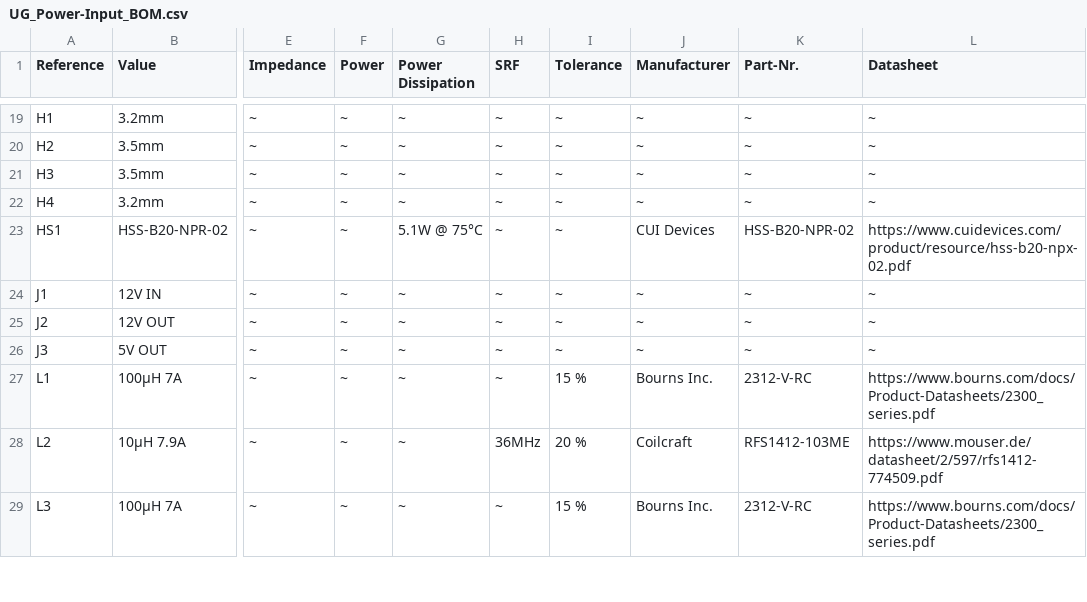
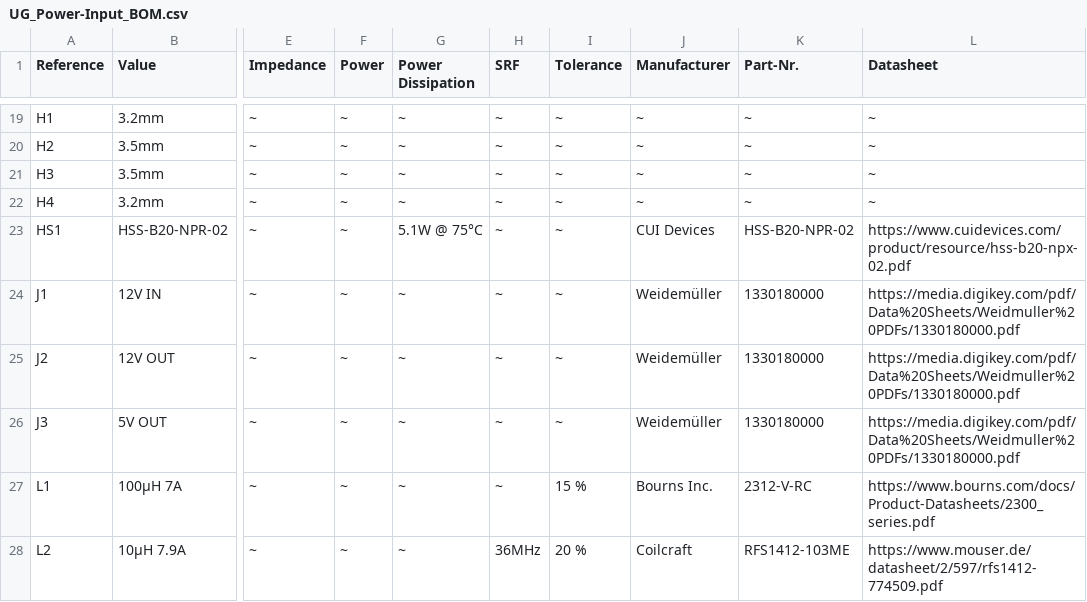
Before and after one commit to ergeha/UG_MKII, a CSV file: UG_Power-Input/UG_Power-Input_BOM.csv, drawn as a sheet; only a part is shown, gaps mark what is left out; the shorter side is filled out with more unchanged rows; the diff names each change by its address in the sheet, - before the commit and + after, or states it on an @@ line.

```diff
--- a/UG_Power-Input/UG_Power-Input_BOM.csv
+++ b/UG_Power-Input/UG_Power-Input_BOM.csv
-J24:J26 (Manufacturer): ~
+J24:J26 (Manufacturer): Weidemüller
-K24:K26 (Part-Nr.): ~
+K24:K26 (Part-Nr.): 1330180000
-L24:L26 (Datasheet): ~
+L24:L26 (Datasheet): https://media.digikey.com/pdf/Data%20Sheets/Weidmuller%20PDFs/1330180000.pdf
```
Also changed, not shown: 1 other file.
